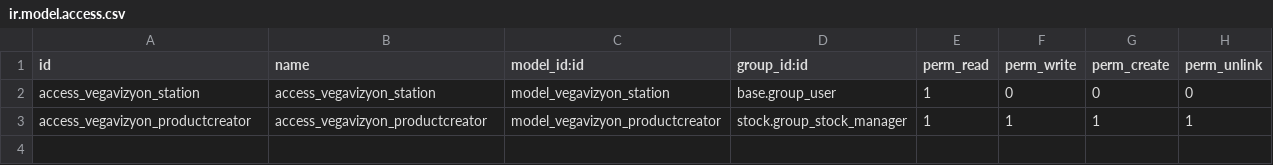
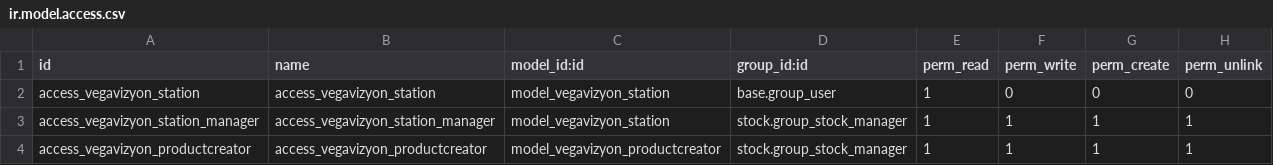
Before and after one commit to rizagokay/vegavizyon, a CSV file: vegavizyon/security/ir.model.access.csv, drawn as a sheet; the diff names each change by its address in the sheet, - before the commit and + after, or states it on an @@ line.

```diff
--- a/vegavizyon/security/ir.model.access.csv
+++ b/vegavizyon/security/ir.model.access.csv
+row 3: access_vegavizyon_station_manager | access_vegavizyon_station_manager | model_vegavizyon_station | stock.group_stock_manager | 1 | 1 | 1 | 1
```
Also changed, not shown: 2 other files.
